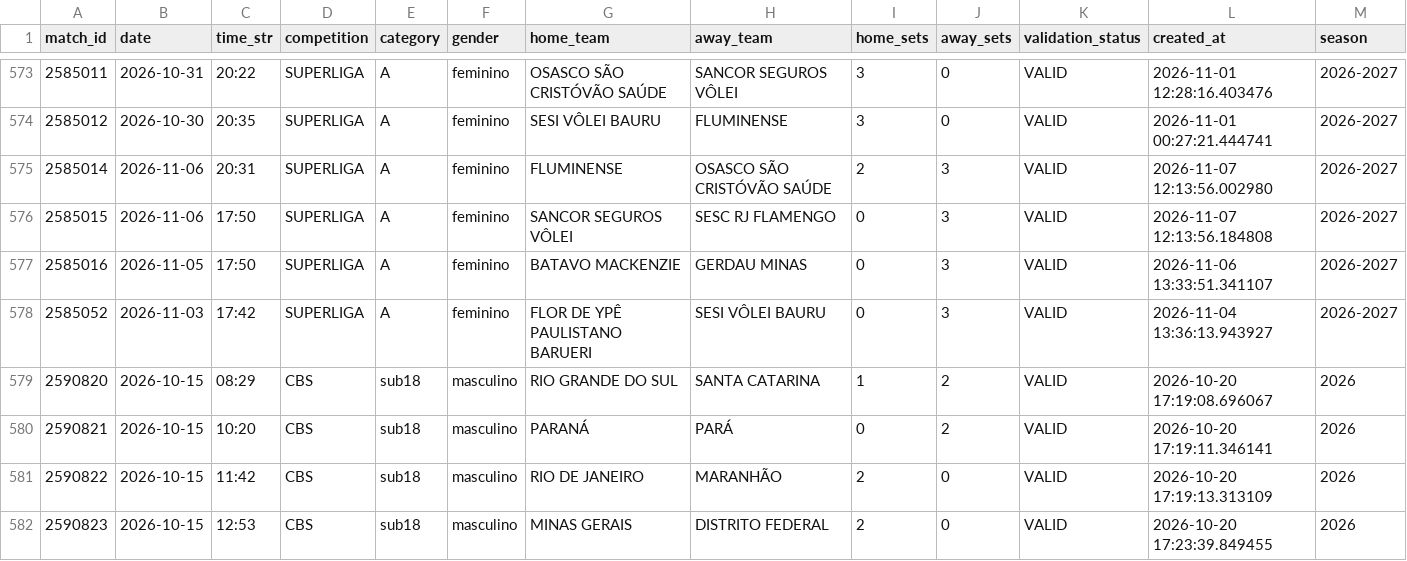
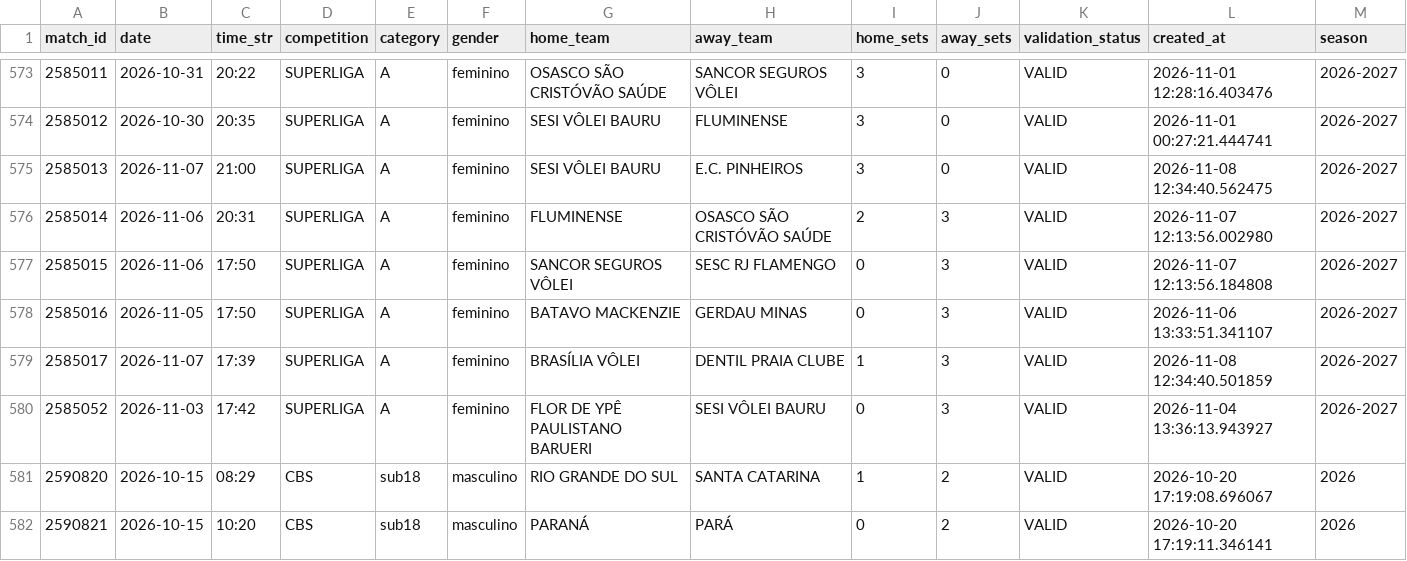
Before and after one commit to lucaaregis4r-ops/Dados-Voleibr, a CSV file: exports/matches.csv, drawn as a sheet; only a part is shown, gaps mark what is left out; the shorter side is filled out with more unchanged rows; the diff names each change by its address in the sheet, - before the commit and + after, or states it on an @@ line.

```diff
--- a/exports/matches.csv
+++ b/exports/matches.csv
+row 575: 2585013 | 2026-11-07 | 21:00 | SUPERLIGA | A | feminino | SESI VÔLEI BAURU | E.C. PINHEIROS | 3 | 0 | VALID | 2026-11-08 12:34:40.562475 | 2026-2027
+row 579: 2585017 | 2026-11-07 | 17:39 | SUPERLIGA | A | feminino | BRASÍLIA VÔLEI | DENTIL PRAIA CLUBE | 1 | 3 | VALID | 2026-11-08 12:34:40.501859 | 2026-2027
```
Also changed, not shown: exports/players.csv, exports/rankings_tactical_phase_attacks.csv, 39 other files.
